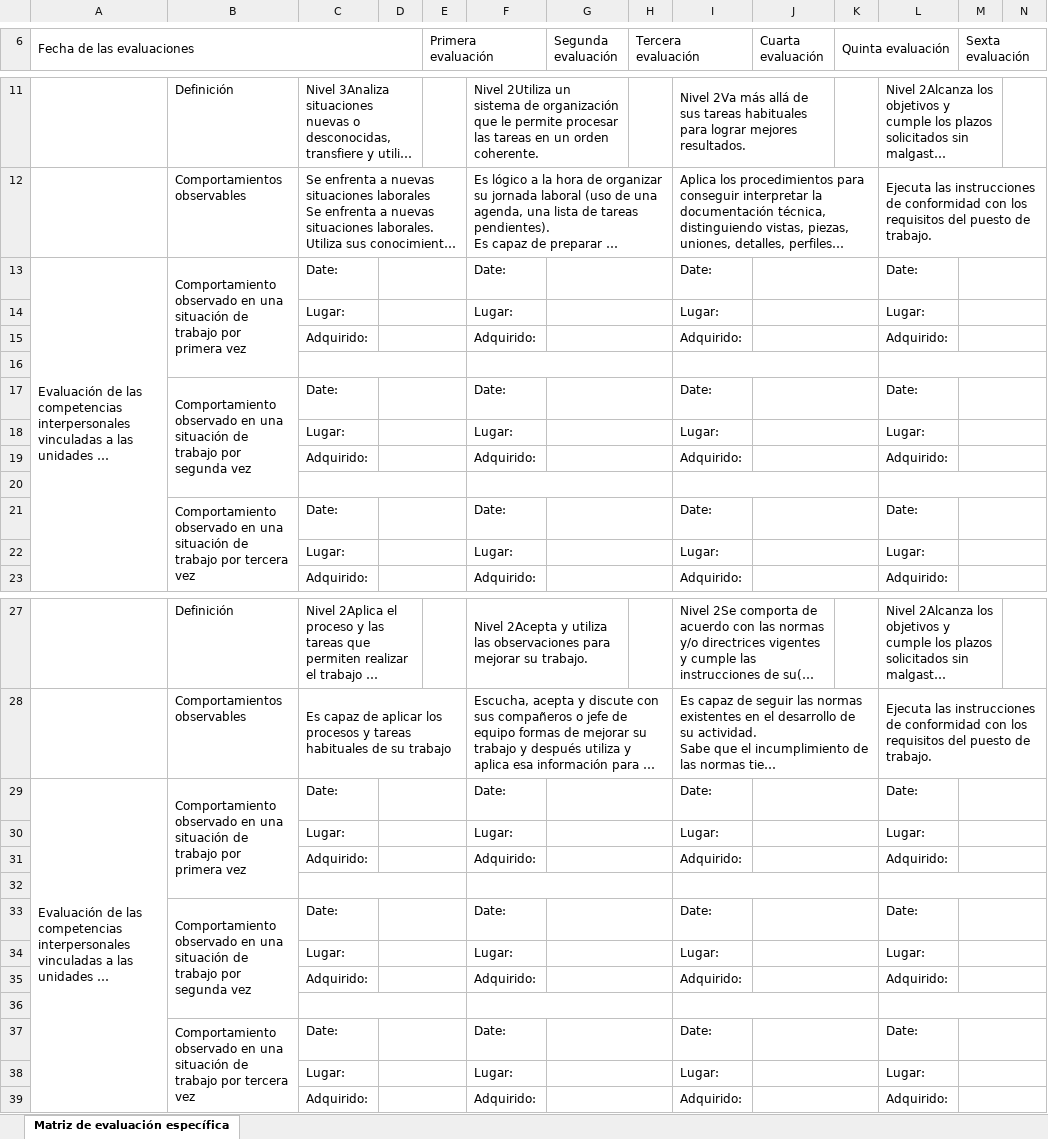
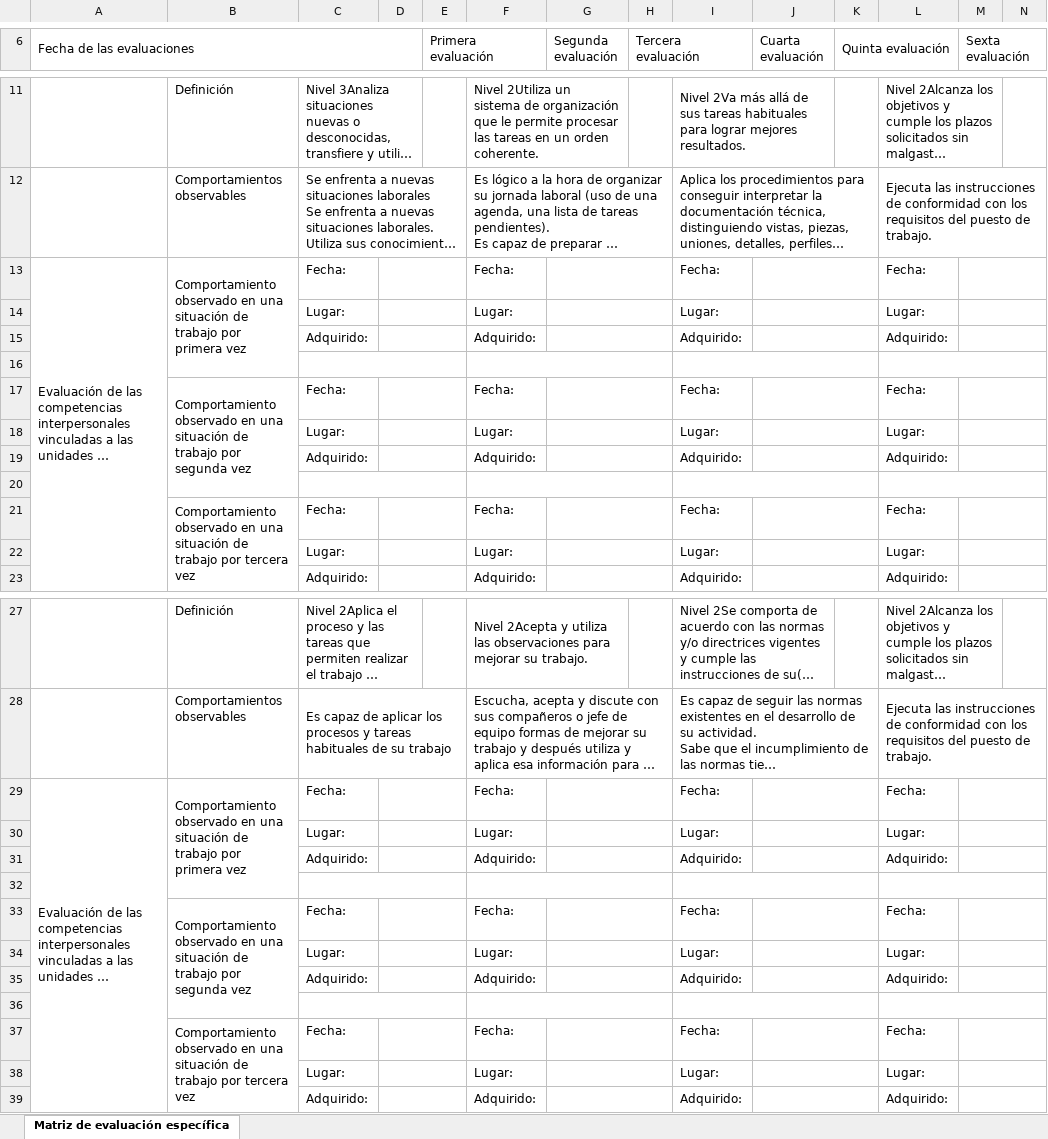
Before and after one commit to A-Goffard/Soft-Skills-Deploy, an Excel workbook: archives/Specific assessment grids/Matriz de evaluación especifica Soldador Calderero - ES.xlsx, sheet Matriz de evaluación específica, drawn as a sheet; only a part is shown, gaps mark what is left out; long unchanged cells end in …; values as stored, in another font and other column widths than the file's, no cell formats; charts and pictures not drawn; removed rows and columns are numbered as before the commit, all else as after; the diff covers the shown part only; the diff names each change by its address in the sheet, - before the commit and + after, or states it on an @@ line.

Commit message:
last

```diff
--- a/archives/Specific assessment grids/Matriz de evaluación especifica Soldador Calderero - ES.xlsx (sheet Matriz de evaluación específica)
+++ b/archives/Specific assessment grids/Matriz de evaluación especifica Soldador Calderero - ES.xlsx (sheet Matriz de evaluación específica)
-C13: Date:
+C13: Fecha:
-F13: Date:
+F13: Fecha:
-I13: Date:
+I13: Fecha:
-L13: Date:
+L13: Fecha:
-row 17:  | Comportamiento observado en una situación de trabajo por segunda vez | Date: |  |  | Date: |  |  | Date: |  |  | Date:
+row 17:  | Comportamiento observado en una situación de trabajo por segunda vez | Fecha: |  |  | Fecha: |  |  | Fecha: |  |  | Fecha:
-row 21:  | Comportamiento observado en una situación de trabajo por tercera vez | Date: |  |  | Date: |  |  | Date: |  |  | Date:
+row 21:  | Comportamiento observado en una situación de trabajo por tercera vez | Fecha: |  |  | Fecha: |  |  | Fecha: |  |  | Fecha:
-C29: Date:
+C29: Fecha:
-F29: Date:
+F29: Fecha:
-I29: Date:
+I29: Fecha:
-L29: Date:
+L29: Fecha:
-row 33:  | Comportamiento observado en una situación de trabajo por segunda vez | Date: |  |  | Date: |  |  | Date: |  |  | Date:
+row 33:  | Comportamiento observado en una situación de trabajo por segunda vez | Fecha: |  |  | Fecha: |  |  | Fecha: |  |  | Fecha:
-row 37:  | Comportamiento observado en una situación de trabajo por tercera vez | Date: |  |  | Date: |  |  | Date: |  |  | Date:
+row 37:  | Comportamiento observado en una situación de trabajo por tercera vez | Fecha: |  |  | Fecha: |  |  | Fecha: |  |  | Fecha:
```
Also changed, not shown: 12 added rows, 12 removed rows and 24 edited cells elsewhere in this sheet, cell formats, charts or pictures.
